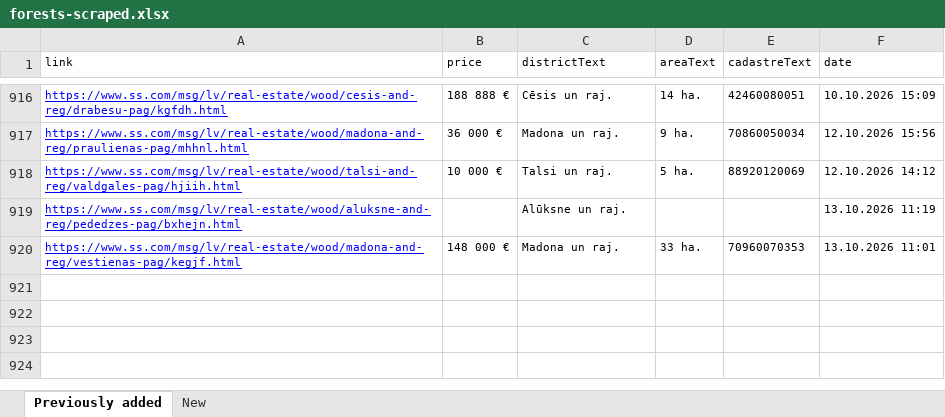
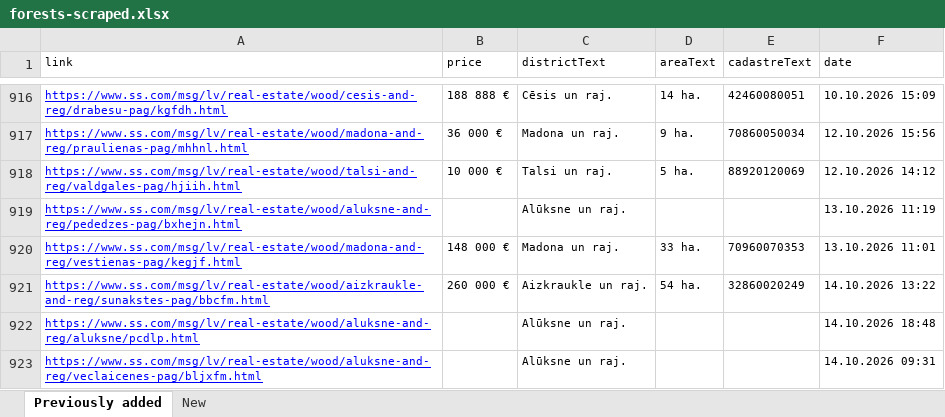
Before and after one commit to Martins-K/forest_land_scraper, an Excel workbook: forests-scraped.xlsx, sheet Previously added, drawn as a sheet; only a part is shown, gaps mark what is left out; values as stored, in another font and other column widths than the file's, no borders; the diff names each change by its address in the sheet, - before the commit and + after, or states it on an @@ line.

```diff
--- a/forests-scraped.xlsx (sheet Previously added)
+++ b/forests-scraped.xlsx (sheet Previously added)
+row 921: https://www.ss.com/msg/lv/real-estate/wood/aizkraukle-and-reg/sunakstes-pag/bbcfm.html | 260 000 € | Aizkraukle un raj. | 54 ha. | 32860020249 | 14.10.2026 13:22
+row 922: https://www.ss.com/msg/lv/real-estate/wood/aluksne-and-reg/aluksne/pcdlp.html |  | Alūksne un raj. |  |  | 14.10.2026 18:48
+row 923: https://www.ss.com/msg/lv/real-estate/wood/aluksne-and-reg/veclaicenes-pag/bljxfm.html |  | Alūksne un raj. |  |  | 14.10.2026 09:31
```
Also changed, not shown: sheet New.
